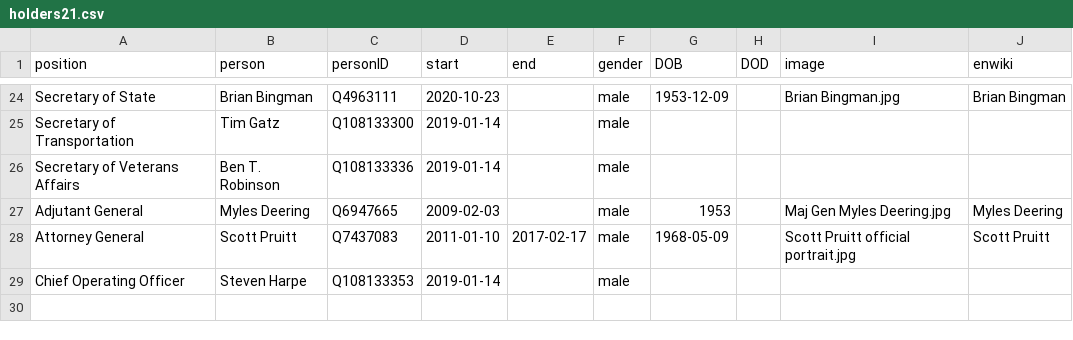
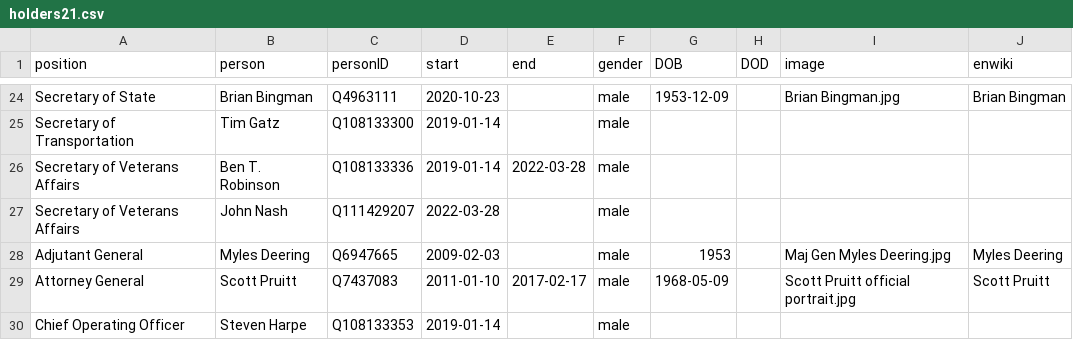
Before and after one commit to every-politician-scrapers/oklahoma-cabinet, a CSV file: html/holders21.csv, drawn as a sheet; only a part is shown, gaps mark what is left out.

```diff
--- a/html/holders21.csv
+++ b/html/holders21.csv
@@ -25,3 +25,4 @@ Secretary of State,Brian Bingman,Q4963111,2020-10-23,,male,1953-12-09,,Brian Bin
 Secretary of Transportation,Tim Gatz,Q108133300,2019-01-14,,male,,,,
-Secretary of Veterans Affairs,Ben T. Robinson,Q108133336,2019-01-14,,male,,,,
+Secretary of Veterans Affairs,Ben T. Robinson,Q108133336,2019-01-14,2022-03-28,male,,,,
+Secretary of Veterans Affairs,John Nash,Q111429207,2022-03-28,,male,,,,
 Adjutant General,Myles Deering,Q6947665,2009-02-03,,male,1953,,Maj Gen Myles Deering.jpg,Myles Deering
```
Also changed, not shown: html/current.csv, 1 other file.
